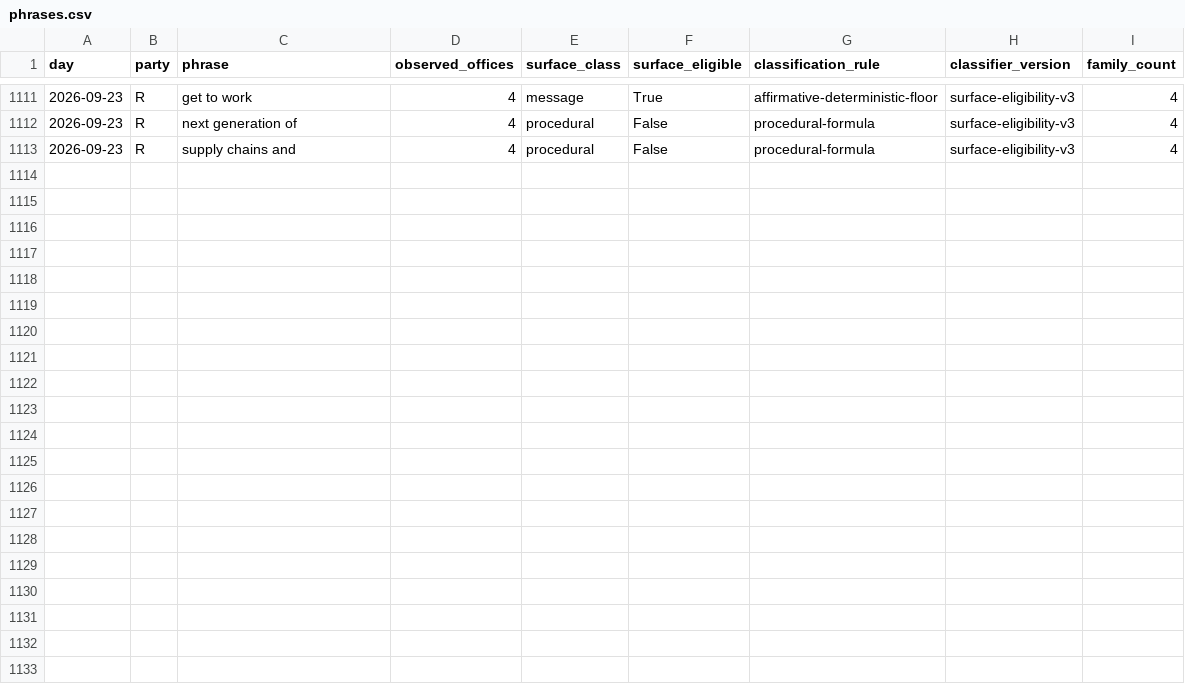
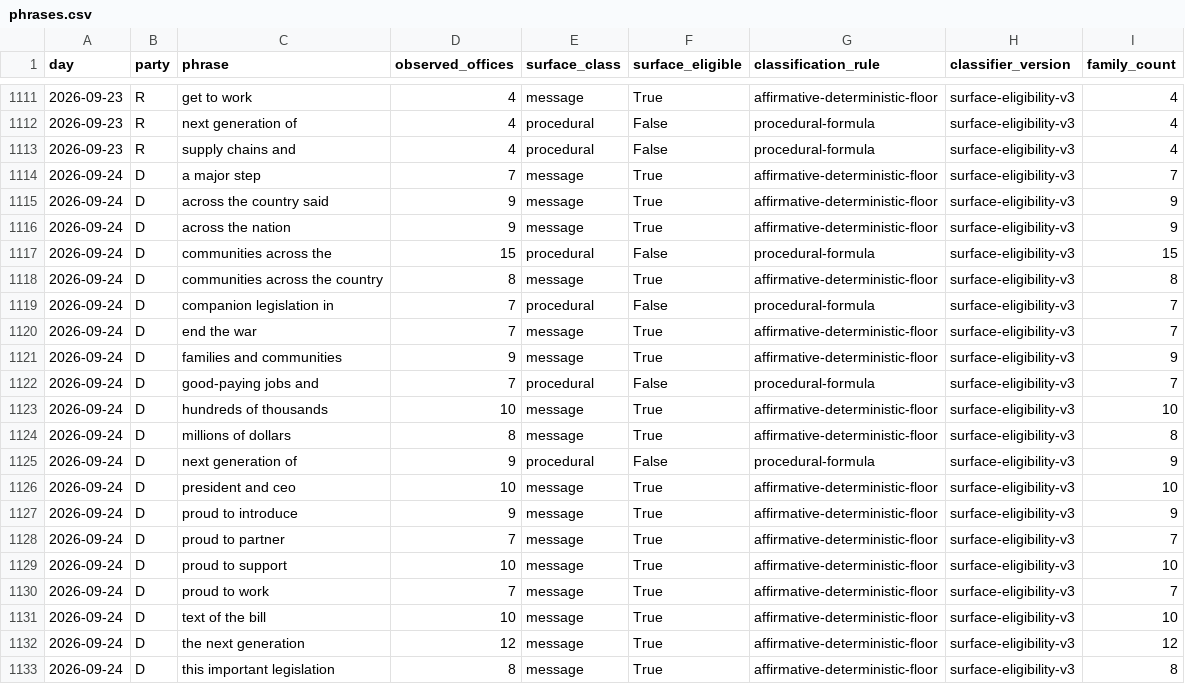
Before and after one commit to mlawsonking/onscript, a CSV file: site/public/api/v1/exports/phrases.csv, drawn as a sheet; only a part is shown, gaps mark what is left out.

Commit message:
data: assemble 2026-09-25

```diff
--- a/site/public/api/v1/exports/phrases.csv
+++ b/site/public/api/v1/exports/phrases.csv
@@ -1113 +1113,21 @@ day,party,phrase,observed_offices,surface_class,surface_eligible,classification_
 2026-09-23,R,supply chains and,4,procedural,False,procedural-formula,surface-eligibility-v3,4
+2026-09-24,D,a major step,7,message,True,affirmative-deterministic-floor,surface-eligibility-v3,7
+2026-09-24,D,across the country said,9,message,True,affirmative-deterministic-floor,surface-eligibility-v3,9
+2026-09-24,D,across the nation,9,message,True,affirmative-deterministic-floor,surface-eligibility-v3,9
+2026-09-24,D,communities across the,15,procedural,False,procedural-formula,surface-eligibility-v3,15
+2026-09-24,D,communities across the country,8,message,True,affirmative-deterministic-floor,surface-eligibility-v3,8
+2026-09-24,D,companion legislation in,7,procedural,False,procedural-formula,surface-eligibility-v3,7
+2026-09-24,D,end the war,7,message,True,affirmative-deterministic-floor,surface-eligibility-v3,7
+2026-09-24,D,families and communities,9,message,True,affirmative-deterministic-floor,surface-eligibility-v3,9
+2026-09-24,D,good-paying jobs and,7,procedural,False,procedural-formula,surface-eligibility-v3,7
+2026-09-24,D,hundreds of thousands,10,message,True,affirmative-deterministic-floor,surface-eligibility-v3,10
+2026-09-24,D,millions of dollars,8,message,True,affirmative-deterministic-floor,surface-eligibility-v3,8
+2026-09-24,D,next generation of,9,procedural,False,procedural-formula,surface-eligibility-v3,9
+2026-09-24,D,president and ceo,10,message,True,affirmative-deterministic-floor,surface-eligibility-v3,10
+2026-09-24,D,proud to introduce,9,message,True,affirmative-deterministic-floor,surface-eligibility-v3,9
+2026-09-24,D,proud to partner,7,message,True,affirmative-deterministic-floor,surface-eligibility-v3,7
+2026-09-24,D,proud to support,10,message,True,affirmative-deterministic-floor,surface-eligibility-v3,10
+2026-09-24,D,proud to work,7,message,True,affirmative-deterministic-floor,surface-eligibility-v3,7
+2026-09-24,D,text of the bill,10,message,True,affirmative-deterministic-floor,surface-eligibility-v3,10
+2026-09-24,D,the next generation,12,message,True,affirmative-deterministic-floor,surface-eligibility-v3,12
+2026-09-24,D,this important legislation,8,message,True,affirmative-deterministic-floor,surface-eligibility-v3,8
```
Also changed, not shown: site/public/api/v1/days.csv, site/public/api/v1/exports/days.csv, 28 other files.
